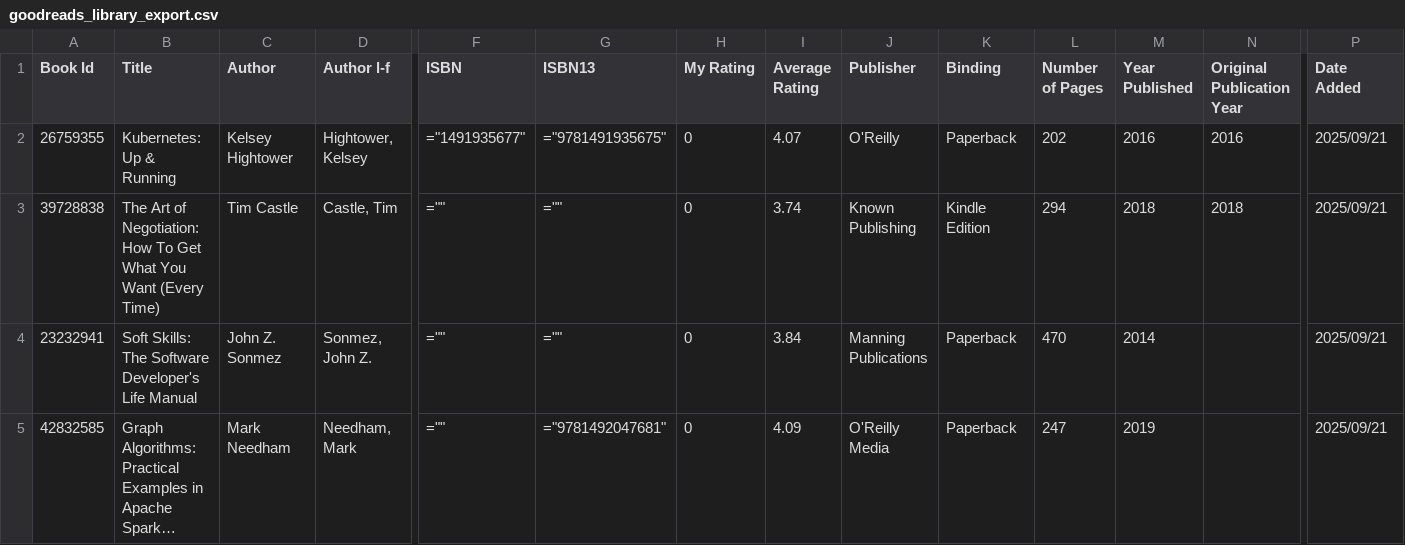
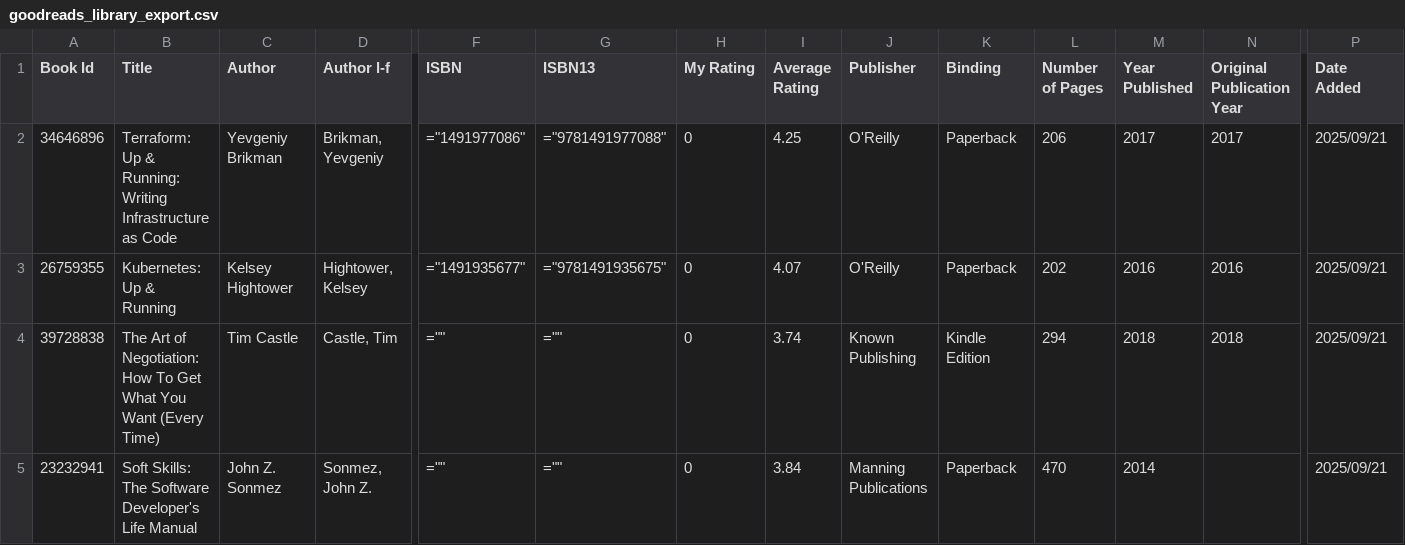
Before and after one commit to akisonlyforu/akisonlyforu.github.io, a CSV file: _data/goodreads_library_export.csv, drawn as a sheet; only a part is shown, gaps mark what is left out; the shorter side is filled out with more unchanged rows; long unchanged cells end in …; rows hold the shown columns only; the diff names each change by its address in the sheet, - before the commit and + after, or states it on an @@ line.

Commit message:
add Terraform Up and Running to library

```diff
--- a/_data/goodreads_library_export.csv
+++ b/_data/goodreads_library_export.csv
+row 2: 34646896 | Terraform: Up & Running: Writing Infrastructure as Code | Yevgeniy Brikman | Brikman, Yevgeniy | ="1491977086" | ="9781491977088" | 0 | 4.25 | O'Reilly | Paperback | 206 | 2017 | 2017 | 2025/09/21
```
Also changed, not shown: 1 other file.
